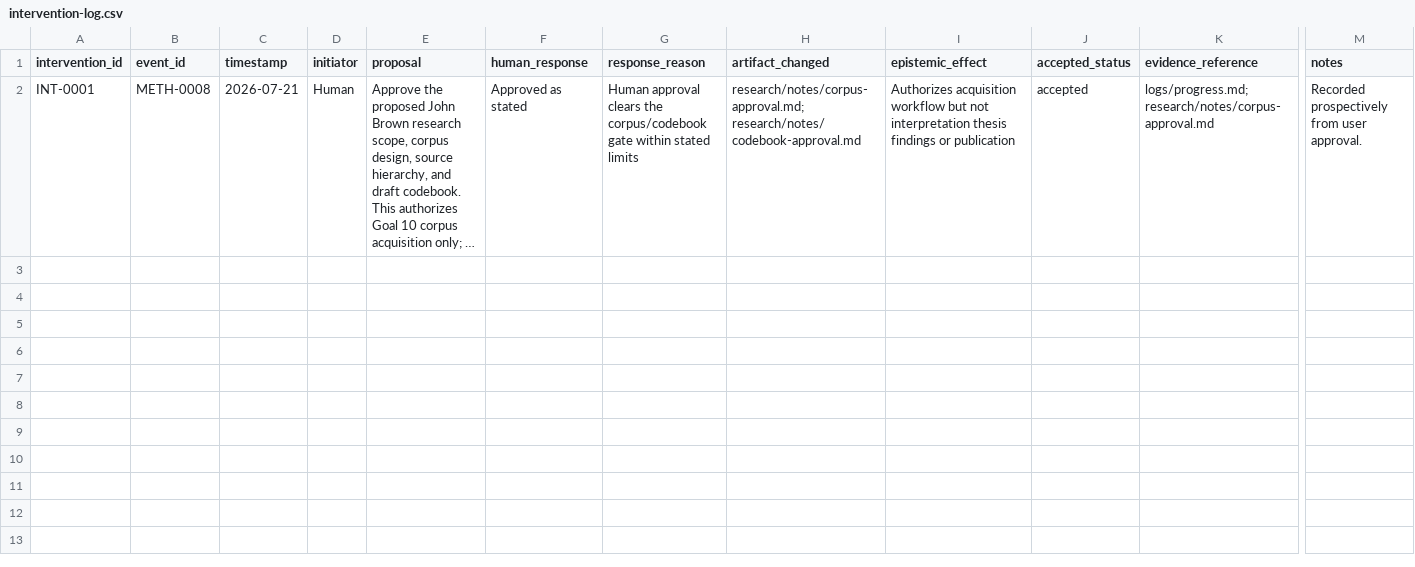
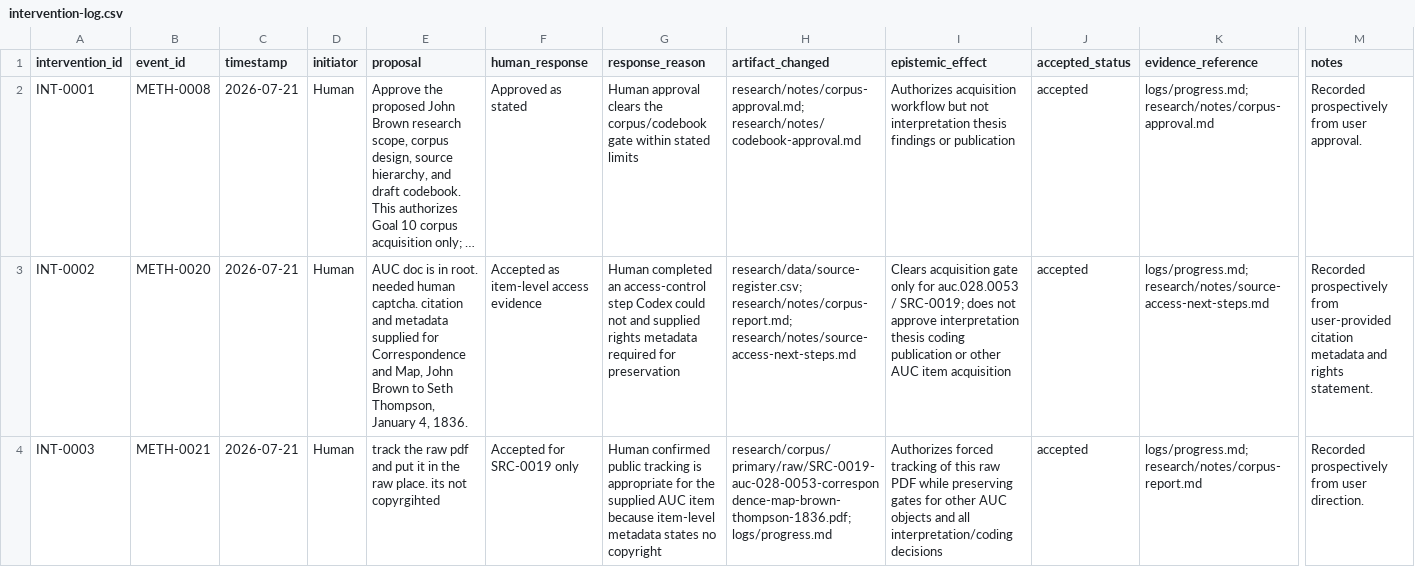
Before and after one commit to ashitaka-emishi/john-brown-metaphor-analysis, a CSV file: case-study/intervention-log.csv, drawn as a sheet; only a part is shown, gaps mark what is left out; long unchanged cells end in …; rows hold the shown columns only; the diff names each change by its address in the sheet, - before the commit and + after, or states it on an @@ line.

```diff
--- a/case-study/intervention-log.csv
+++ b/case-study/intervention-log.csv
+row 3: INT-0002 | METH-0020 | 2026-07-21 | Human | AUC doc is in root. needed human captcha. citation and metadata supplied for Correspondence and Map, John Brown to Seth Thompson, January 4, 1836. | Accepted as item-level access evidence | Human completed an access-control step Codex could not and supplied rights metadata required for preservation | research/data/source-register.csv; research/notes/corpus-report.md; research/notes/source-access-next-steps.md | Clears acquisition gate only for auc.028.0053 / SRC-0019; does not approve interpretation thesis coding publication or other AUC item acquisition | accepted | logs/progress.md; research/notes/source-access-next-steps.md | Recorded prospectively from user-provided citation metadata and rights statement.
+row 4: INT-0003 | METH-0021 | 2026-07-21 | Human | track the raw pdf and put it in the raw place. its not copyrgihted | Accepted for SRC-0019 only | Human confirmed public tracking is appropriate for the supplied AUC item because item-level metadata states no copyright | research/corpus/primary/raw/SRC-0019-auc-028-0053-correspondence-map-brown-thompson-1836.pdf; logs/progress.md | Authorizes forced tracking of this raw PDF while preserving gates for other AUC objects and all interpretation/coding decisions | accepted | logs/progress.md; research/notes/corpus-report.md | Recorded prospectively from user direction.
```
Also changed, not shown: case-study/process-events.csv, research/data/source-register.csv, 5 other files.
